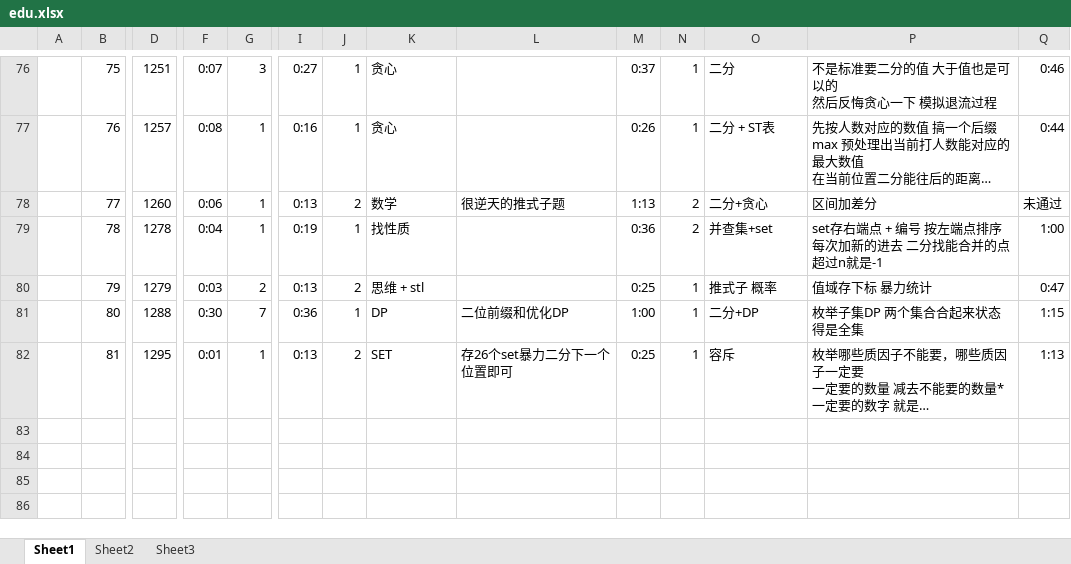
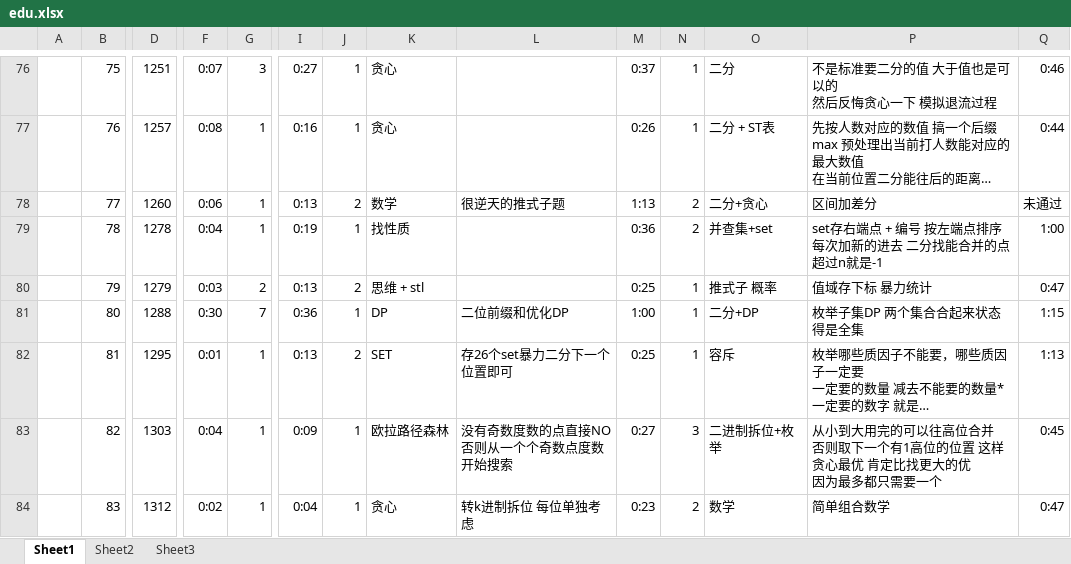
Before and after one commit to DDLC-Monika/Codeforces-code, an Excel workbook: edu.xlsx, sheet Sheet1, drawn as a sheet; only a part is shown, gaps mark what is left out; long unchanged cells end in …; values as stored, in another font and other column widths than the file's, no borders; rows hold the shown columns only; ↵ is a line break in a cell; the diff names each change by its address in the sheet, - before the commit and + after, or states it on an @@ line.

Commit message:
Add files via upload

```diff
--- a/edu.xlsx (sheet Sheet1)
+++ b/edu.xlsx (sheet Sheet1)
+row 83:  | 82 | 1303 | 0:04 | 1 | 0:09 | 1 | 欧拉路径森林 | 没有奇数度数的点直接NO ↵ 否则从一个个奇数点度数开始搜索 | 0:27 | 3 | 二进制拆位+枚举 | 从小到大用完的可以往高位合并 ↵ 否则取下一个有1高位的位置 这样贪心最优 肯定比找更大的优 ↵ 因为最多都只需要一个 | 0:45
+row 84:  | 83 | 1312 | 0:02 | 1 | 0:04 | 1 | 贪心 | 转k进制拆位 每位单独考虑 | 0:23 | 2 | 数学 | 简单组合数学 | 0:47
```
